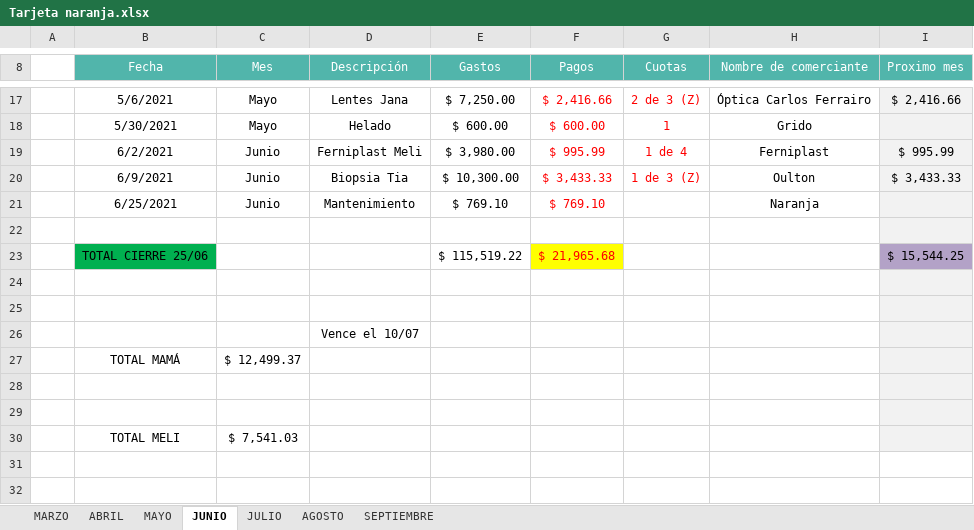
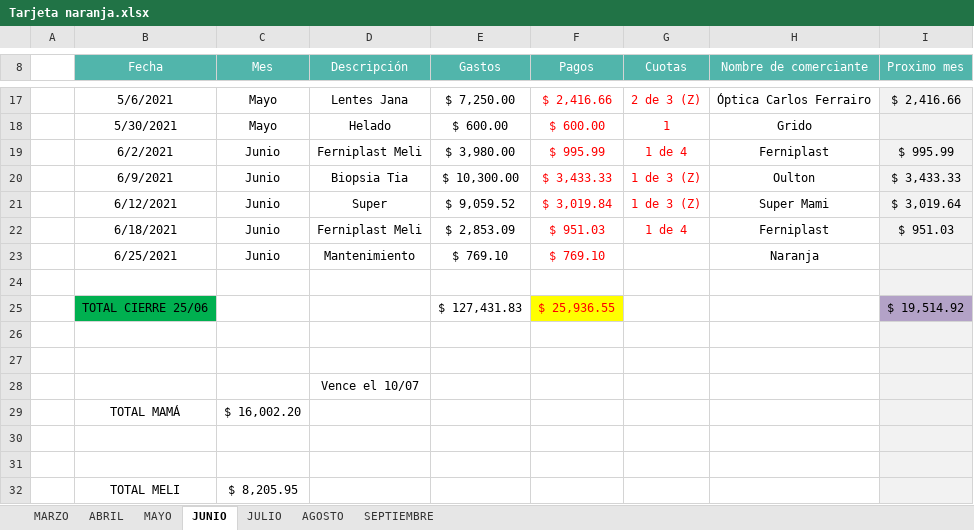
Before and after one commit to genesismeli/Compu, an Excel workbook: Tarjeta naranja.xlsx, sheet JUNIO, drawn as a sheet; only a part is shown, gaps mark what is left out; values as stored, in another font and other column widths than the file's, no borders; charts and pictures not drawn; removed rows and columns are numbered as before the commit, all else as after; the diff names each change by its address in the sheet, - before the commit and + after, or states it on an @@ line.

```diff
--- a/Tarjeta naranja.xlsx (sheet JUNIO)
+++ b/Tarjeta naranja.xlsx (sheet JUNIO)
+row 21:  | 6/12/2021 | Junio | Super | $ 9,059.52 | $ 3,019.84 | 1 de 3 (Z) | Super Mami | $ 3,019.64
+row 22:  | 6/18/2021 | Junio | Ferniplast Meli | $ 2,853.09 | $ 951.03 | 1 de 4 | Ferniplast | $ 951.03
-row 23:  | TOTAL CIERRE 25/06 |  |  | $ 115,519.22 | $ 21,965.68 |  |  | $ 15,544.25
+row 25:  | TOTAL CIERRE 25/06 |  |  | $ 127,431.83 | $ 25,936.55 |  |  | $ 19,514.92
-C29 (Mes): $ 12,499.37
+C29 (Mes): $ 16,002.20
-C32 (Mes): $ 7,541.03
+C32 (Mes): $ 8,205.95
```
Also changed, not shown: formulas that keep their value, Tarjeta BBVA.xlsx.
